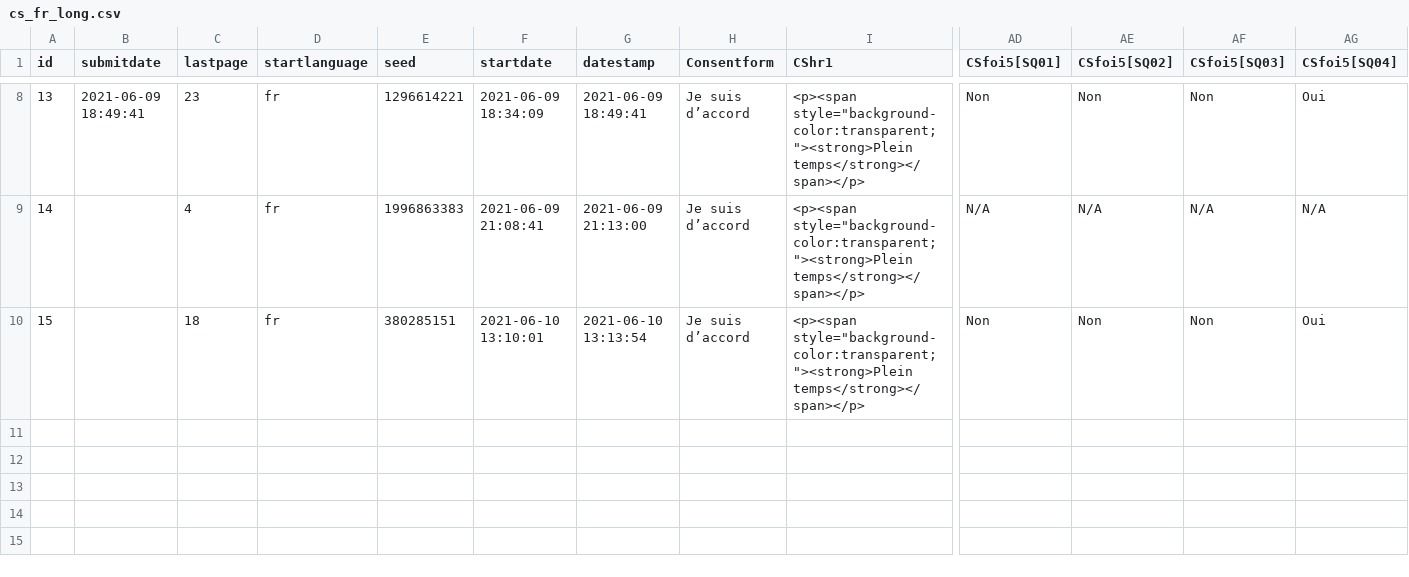
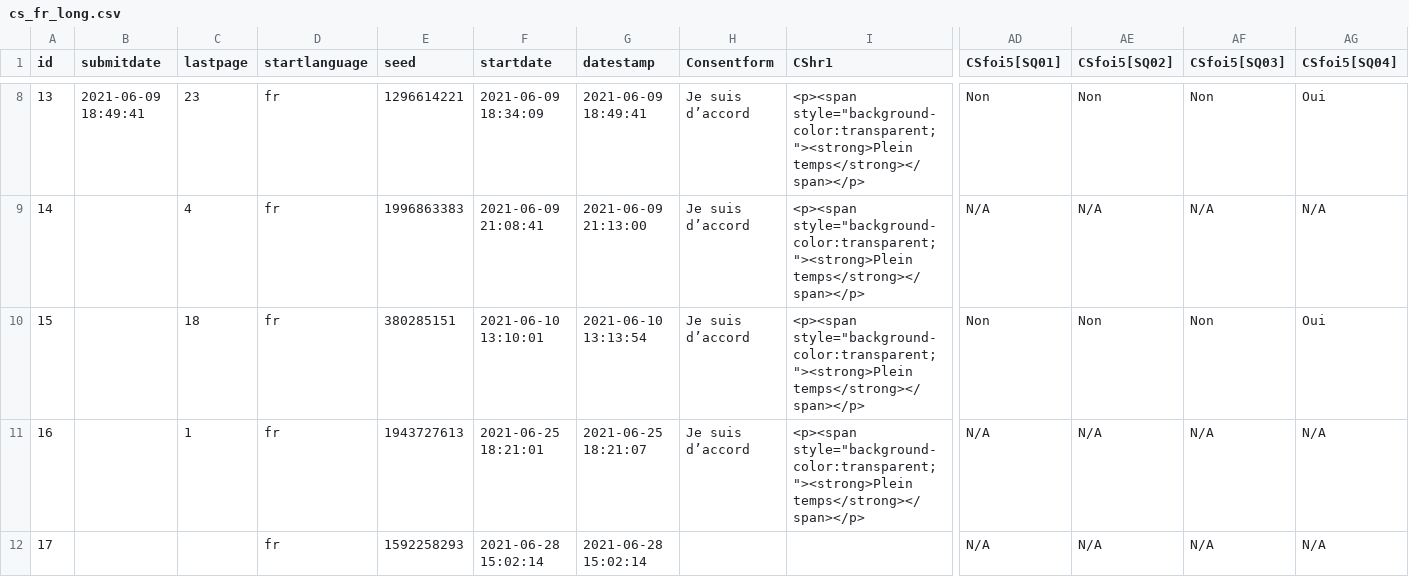
Before and after one commit to linozen/guardint-survey, a CSV file: data/cs_fr_long.csv, drawn as a sheet; only a part is shown, gaps mark what is left out; rows hold the shown columns only; the diff names each change by its address in the sheet, - before the commit and + after, or states it on an @@ line.

```diff
--- a/data/cs_fr_long.csv
+++ b/data/cs_fr_long.csv
+row 11: 16 |  | 1 | fr | 1943727613 | 2021-06-25 18:21:01 | 2021-06-25 18:21:07 | Je suis d’accord | <p><span style="background-color:transparent;"><strong>Plein temps</strong></span></p> | N/A | N/A | N/A | N/A
+row 12: 17 |  |  | fr | 1592258293 | 2021-06-28 15:02:14 | 2021-06-28 15:02:14 |  |  | N/A | N/A | N/A | N/A
```
Also changed, not shown: data/cs_fr_short.csv, data/cs_uk_long.csv, 2 other files.
